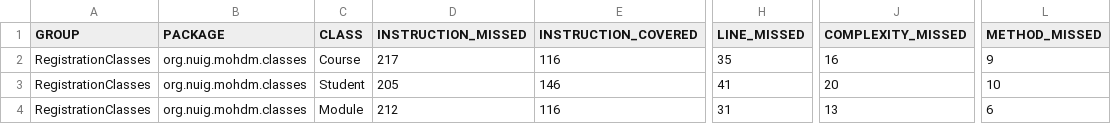
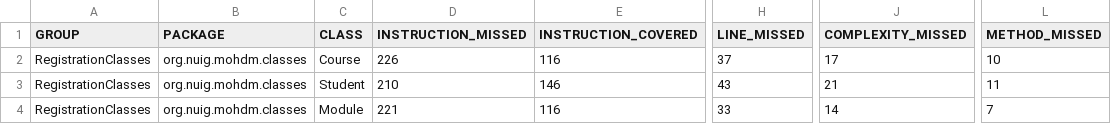
Before and after one commit to MohamedMoustafaNUIG/RegistrationClasses, a CSV file: target/site/jacoco/jacoco.csv, drawn as a sheet; only a part is shown, gaps mark what is left out; the diff names each change by its address in the sheet, - before the commit and + after, or states it on an @@ line.

```diff
--- a/target/site/jacoco/jacoco.csv
+++ b/target/site/jacoco/jacoco.csv
-D2 (INSTRUCTION_MISSED): 217
+D2 (INSTRUCTION_MISSED): 226
-H2 (LINE_MISSED): 35
+H2 (LINE_MISSED): 37
-J2 (COMPLEXITY_MISSED): 16
+J2 (COMPLEXITY_MISSED): 17
-L2 (METHOD_MISSED): 9
+L2 (METHOD_MISSED): 10
-D3 (INSTRUCTION_MISSED): 205
+D3 (INSTRUCTION_MISSED): 210
-H3 (LINE_MISSED): 41
+H3 (LINE_MISSED): 43
-J3 (COMPLEXITY_MISSED): 20
+J3 (COMPLEXITY_MISSED): 21
-L3 (METHOD_MISSED): 10
+L3 (METHOD_MISSED): 11
-D4 (INSTRUCTION_MISSED): 212
+D4 (INSTRUCTION_MISSED): 221
-H4 (LINE_MISSED): 31
+H4 (LINE_MISSED): 33
-J4 (COMPLEXITY_MISSED): 13
+J4 (COMPLEXITY_MISSED): 14
-L4 (METHOD_MISSED): 6
+L4 (METHOD_MISSED): 7
```
Also changed, not shown: 22 other files.
